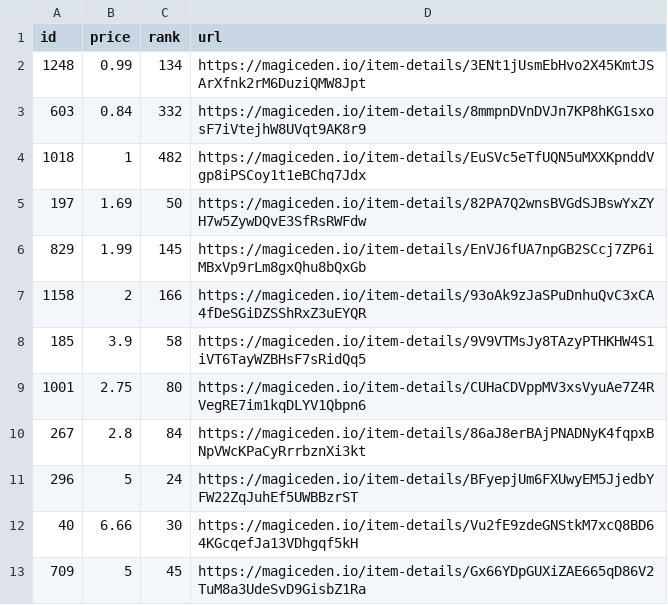
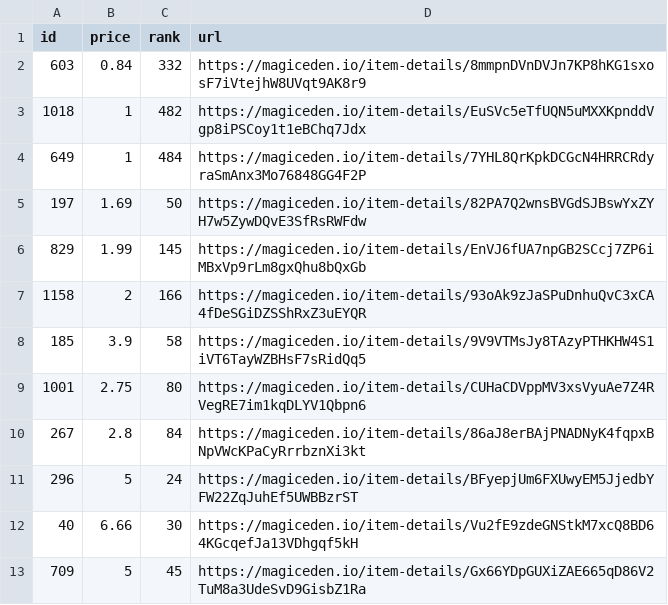
Before and after one commit to braposo/koala-monitor, a CSV file: koala-top-picks.csv, drawn as a sheet; removed rows and columns are numbered as before the commit, all else as after; the diff names each change by its address in the sheet, - before the commit and + after, or states it on an @@ line.

Commit message:
Flat: latest data (2021-11-09T17:27:51.223Z) {   "date": "2021-11-09T17:27:51.223Z",   "files": [     {       "name": "koala-data-processed.csv",       "deltaBytes": -363,       "source": "https://api-mainnet.magiceden.io/rpc/getListedNFTsByQuery?q=%7B%22%24match%22%3A%7B%22collectionSymbol%22%3A%22koala_klubhouse%22%7D%2C%22%24sort%22%3A%7B%22takerAmount%22%3A1%2C%22createdAt%22%3A-1%7D%2C%22%24skip%22%3A0%2C%22%24limit%22%3A5000%7D"     },     {       "name": "koala-top-picks.csv",       "deltaBytes": -4,       "source": "https://api-mainnet.magiceden.io/rpc/getListedNFTsByQuery?q=%7B%22%24match%22%3A%7B%22collectionSymbol%22%3A%22koala_klubhouse%22%7D%2C%22%24sort%22%3A%7B%22takerAmount%22%3A1%2C%22createdAt%22%3A-1%7D%2C%22%24skip%22%3A0%2C%22%24limit%22%3A5000%7D"     }   ] }

```diff
--- a/koala-top-picks.csv
+++ b/koala-top-picks.csv
-row 2: 1248 | 0.99 | 134 | https://magiceden.io/item-details/3ENt1jUsmEbHvo2X45KmtJSArXfnk2rM6DuziQMW8Jpt
+row 4: 649 | 1 | 484 | https://magiceden.io/item-details/7YHL8QrKpkDCGcN4HRRCRdyraSmAnx3Mo76848GG4F2P
```
Also changed, not shown: koala-data-processed.csv.
